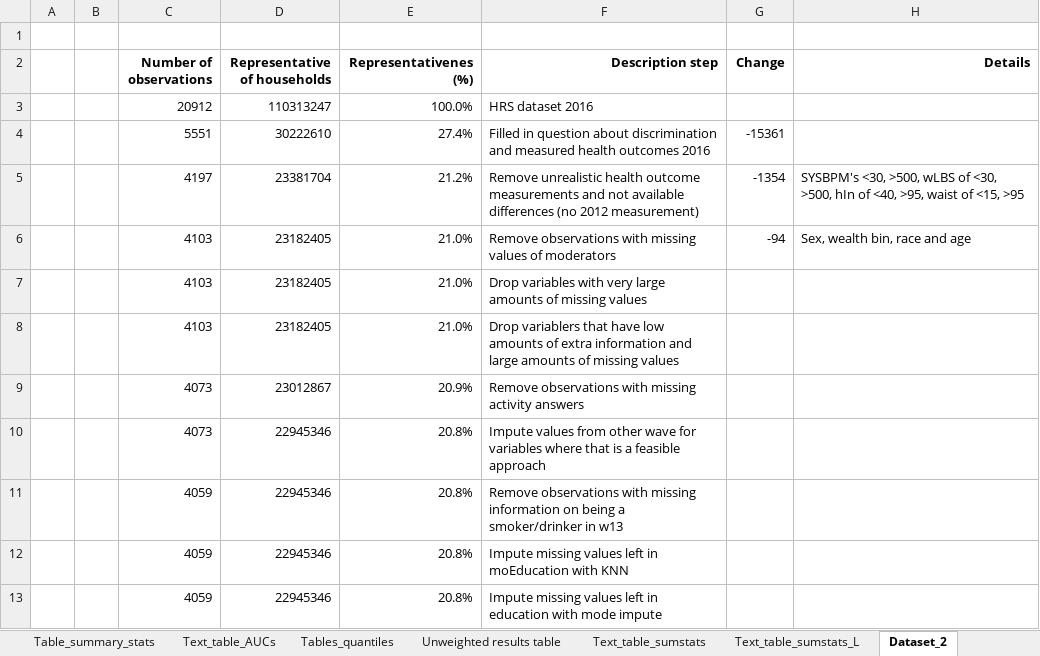
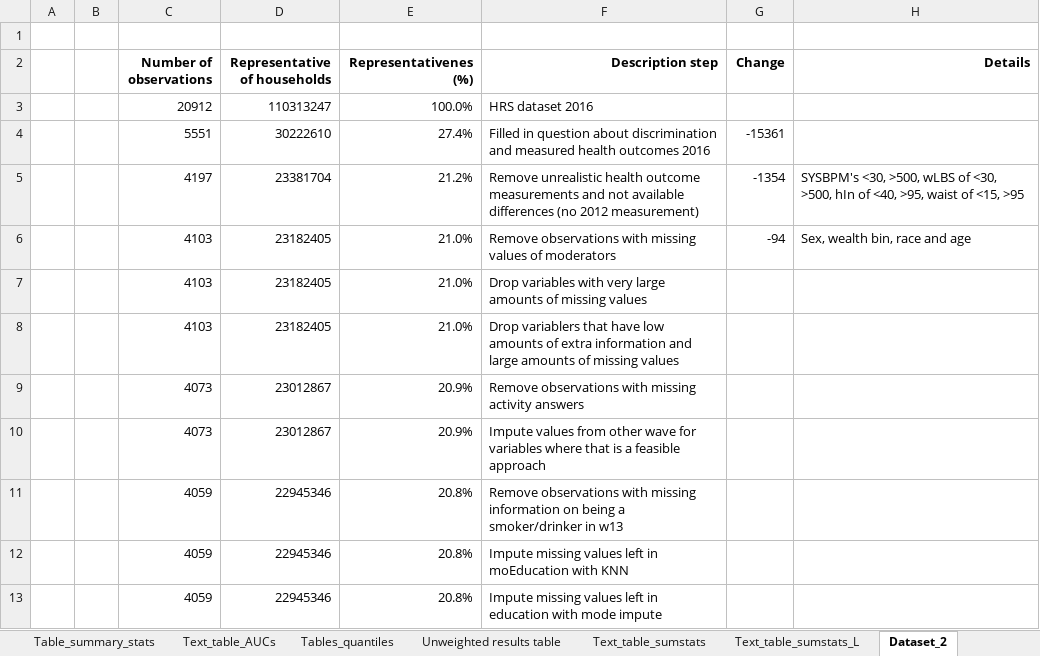
Before and after one commit to pimvandervoet/master_thesis_code, an Excel workbook: Programming_admin.xlsx, sheet Dataset_2, drawn as a sheet; values as stored, in another font and other column widths than the file's, no borders; the diff names each change by its address in the sheet, - before the commit and + after, or states it on an @@ line.

```diff
--- a/Programming_admin.xlsx (sheet Dataset_2)
+++ b/Programming_admin.xlsx (sheet Dataset_2)
-D10 (Representative of households): 22945346
+D10 (Representative of households): 23012867
-E10 (Representativenes (%)): 20.8%
+E10 (Representativenes (%)): 20.9%
```
Also changed, not shown: sheet Text_table_sample_cons, sheet Input_and_prep, formulas that keep their value, 2 other files.
